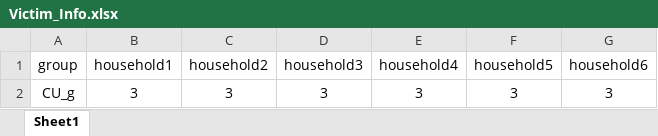
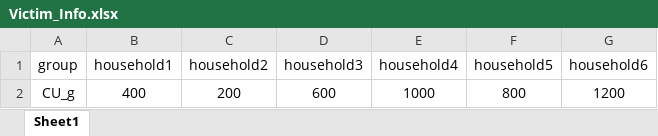
Before and after one commit to Sheng886/Long_Term_Housing_Planning, an Excel workbook: baseline_model/data/Victim_Info.xlsx, sheet Sheet1, drawn as a sheet; values as stored, in another font and other column widths than the file's, no borders; removed rows and columns are numbered as before the commit, all else as after; the diff names each change by its address in the sheet, - before the commit and + after, or states it on an @@ line.

```diff
--- a/baseline_model/data/Victim_Info.xlsx (sheet Sheet1)
+++ b/baseline_model/data/Victim_Info.xlsx (sheet Sheet1)
-row 2: CU_g | 3 | 3 | 3 | 3 | 3 | 3
+row 2: CU_g | 400 | 200 | 600 | 1000 | 800 | 1200
```
Also changed, not shown: baseline_model/data/House_Attribute_flood.xlsx, baseline_model/data/House_Attribute_wind.xlsx, 7 other files.
